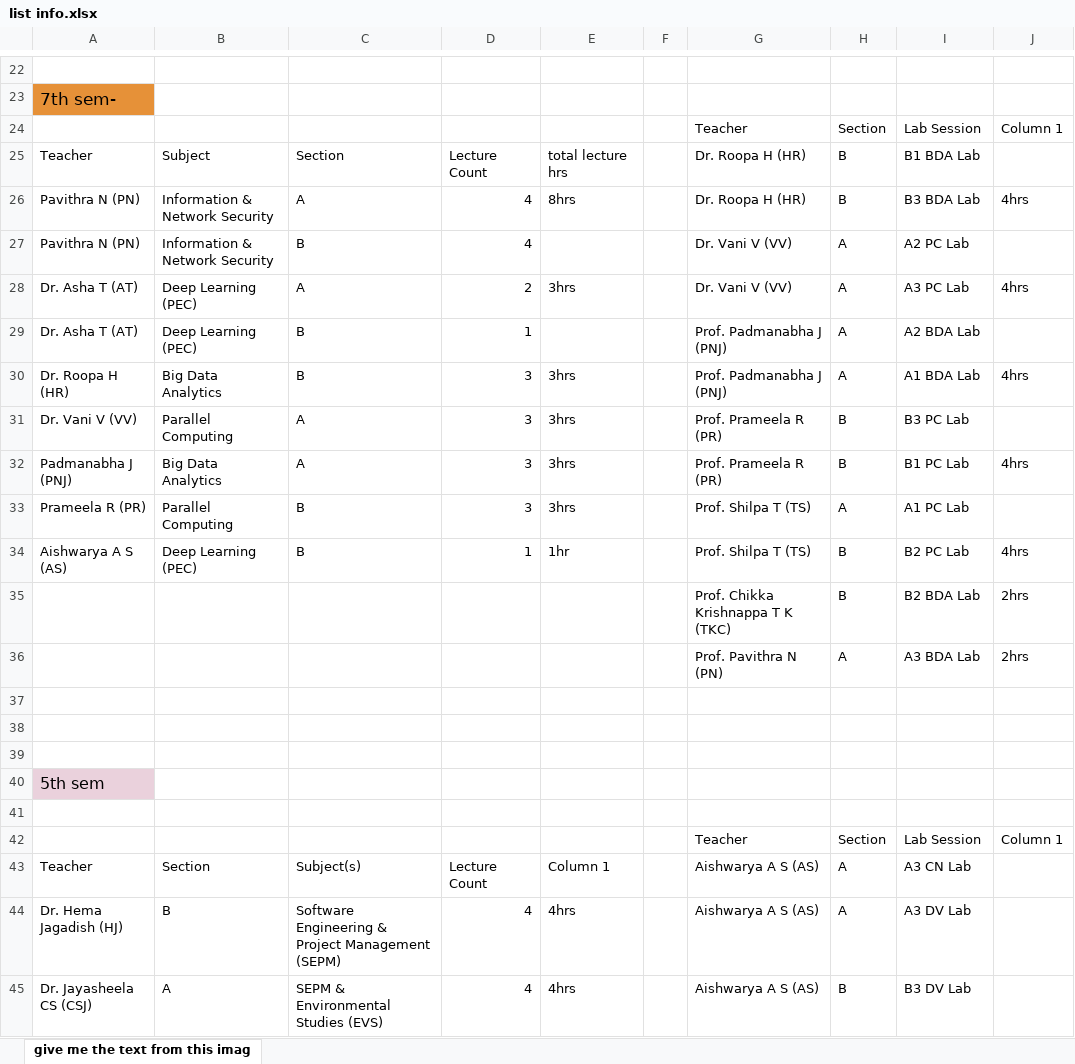
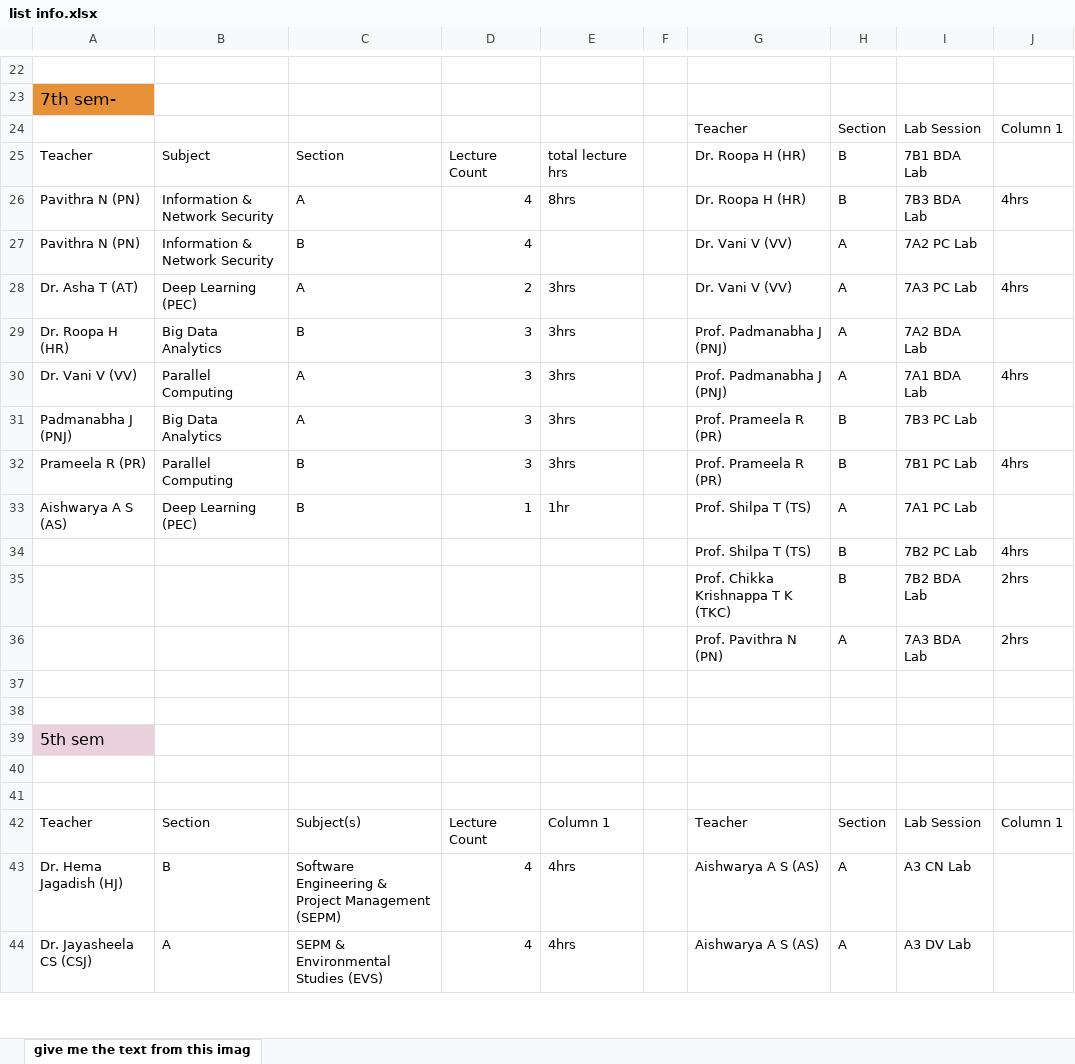
Before and after one commit to V-ManishBIT130/BIT-ISE-Time-Table-Generator, an Excel workbook: public/list info.xlsx, sheet give me the text from this imag, drawn as a sheet; only a part is shown, gaps mark what is left out; values as stored, in another font and other column widths than the file's, no borders; charts and pictures and table styles not drawn; removed rows and columns are numbered as before the commit, all else as after; the diff covers the shown part only; the diff names each change by its address in the sheet, - before the commit and + after, or states it on an @@ line.

```diff
--- a/public/list info.xlsx (sheet give me the text from this imag)
+++ b/public/list info.xlsx (sheet give me the text from this imag)
-I25: B1 BDA Lab
+I25: 7B1 BDA Lab
-I26: B3 BDA Lab
+I26: 7B3 BDA Lab
-I27: A2 PC Lab
+I27: 7A2 PC Lab
-I28: A3 PC Lab
+I28: 7A3 PC Lab
-row 29: Dr. Asha T (AT) | Deep Learning (PEC) | B | 1 |  |  | Prof. Padmanabha J (PNJ) | A | A2 BDA Lab
-I29: A1 BDA Lab
+I29: 7A2 BDA Lab
-J29: 4hrs
+J29: (empty)
-G30: Prof. Prameela R (PR)
+G30: Prof. Padmanabha J (PNJ)
-H30: B
+H30: A
-I30: B3 PC Lab
+I30: 7A1 BDA Lab
-J30: (empty)
+J30: 4hrs
-I31: B1 PC Lab
+I31: 7B3 PC Lab
-J31: 4hrs
+J31: (empty)
-G32: Prof. Shilpa T (TS)
+G32: Prof. Prameela R (PR)
-H32: A
+H32: B
-I32: A1 PC Lab
+I32: 7B1 PC Lab
-J32: (empty)
+J32: 4hrs
-H33: B
+H33: A
-I33: B2 PC Lab
+I33: 7A1 PC Lab
-J33: 4hrs
+J33: (empty)
+row 34:  |  |  |  |  |  | Prof. Shilpa T (TS) | B | 7B2 PC Lab | 4hrs
-I35: B2 BDA Lab
+I35: 7B2 BDA Lab
-I36: A3 BDA Lab
+I36: 7A3 BDA Lab
-row 37: (empty)
-row 41:  |  |  |  |  |  | Teacher | Section | Lab Session | Column 1
+row 41: (empty)
-G42: Aishwarya A S (AS)
+G42: Teacher
-H42: A
+H42: Section
-I42: A3 CN Lab
+I42: Lab Session
-J42: (empty)
+J42: Column 1
-I43: A3 DV Lab
+I43: A3 CN Lab
-H44: B
+H44: A
-I44: B3 DV Lab
+I44: A3 DV Lab
```
Also changed, not shown: 3 added rows, 2 removed rows and 92 edited cells elsewhere in this sheet, charts or pictures, 6 other files.
